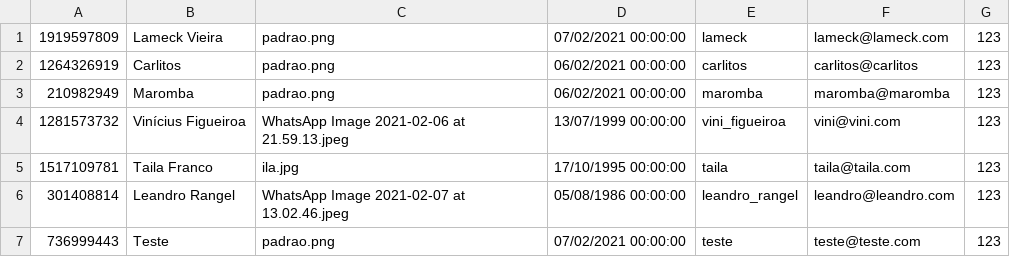
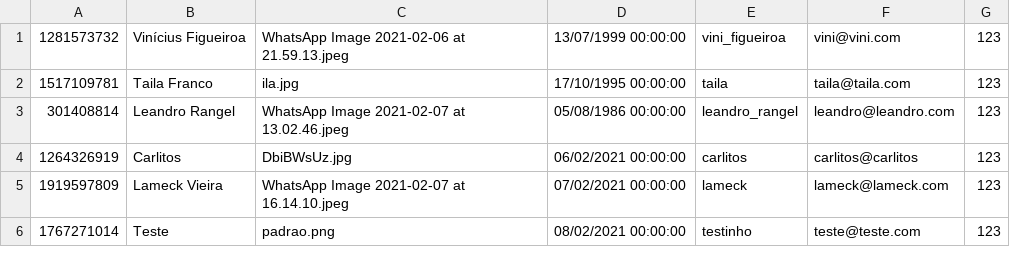
Before and after one commit to vinixiii/Instadev, a CSV file: Database/Usuarios.csv, drawn as a sheet.

```diff
--- a/Database/Usuarios.csv
+++ b/Database/Usuarios.csv
@@ -1,4 +1 @@
-1919597809;Lameck Vieira;padrao.png;07/02/2021 00:00:00;lameck;lameck@lameck.com;123
-1264326919;Carlitos;padrao.png;06/02/2021 00:00:00;carlitos;carlitos@carlitos;123
-210982949;Maromba;padrao.png;06/02/2021 00:00:00;maromba;maromba@maromba;123
 1281573732;Vinícius Figueiroa;WhatsApp Image 2021-02-06 at 21.59.13.jpeg;13/07/1999 00:00:00;vini_figueiroa;vini@vini.com;123
@@ -6,2 +3,4 @@
 301408814;Leandro Rangel;WhatsApp Image 2021-02-07 at 13.02.46.jpeg;05/08/1986 00:00:00;leandro_rangel;leandro@leandro.com;123
-736999443;Teste;padrao.png;07/02/2021 00:00:00;teste;teste@teste.com;123
+1264326919;Carlitos;DbiBWsUz.jpg;06/02/2021 00:00:00;carlitos;carlitos@carlitos;123
+1919597809;Lameck Vieira;WhatsApp Image 2021-02-07 at 16.14.10.jpeg;07/02/2021 00:00:00;lameck;lameck@lameck.com;123
+1767271014;Teste;padrao.png;08/02/2021 00:00:00;testinho;teste@teste.com;123
```
Also changed, not shown: Database/Publicacao.csv, 40 other files.
